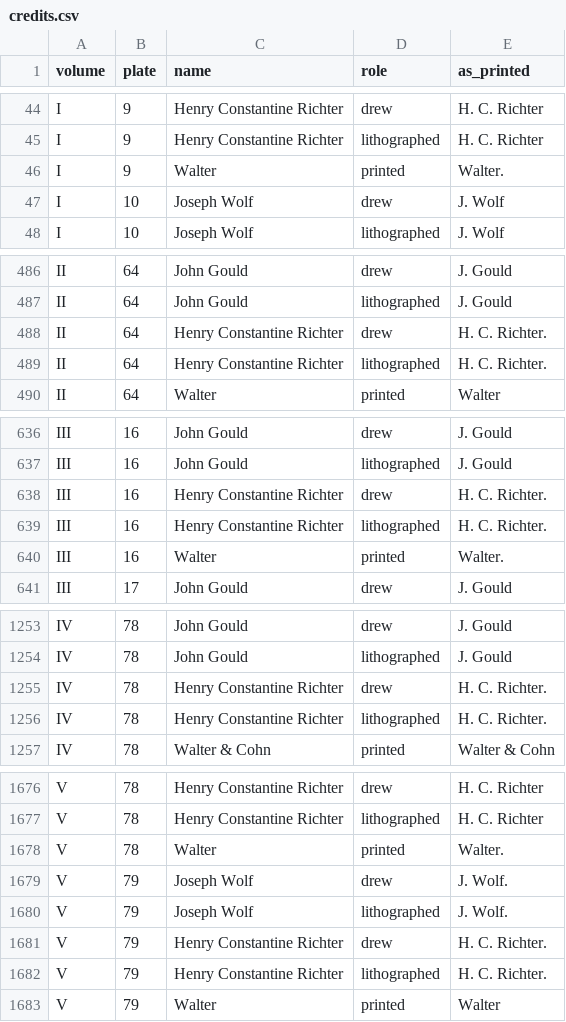
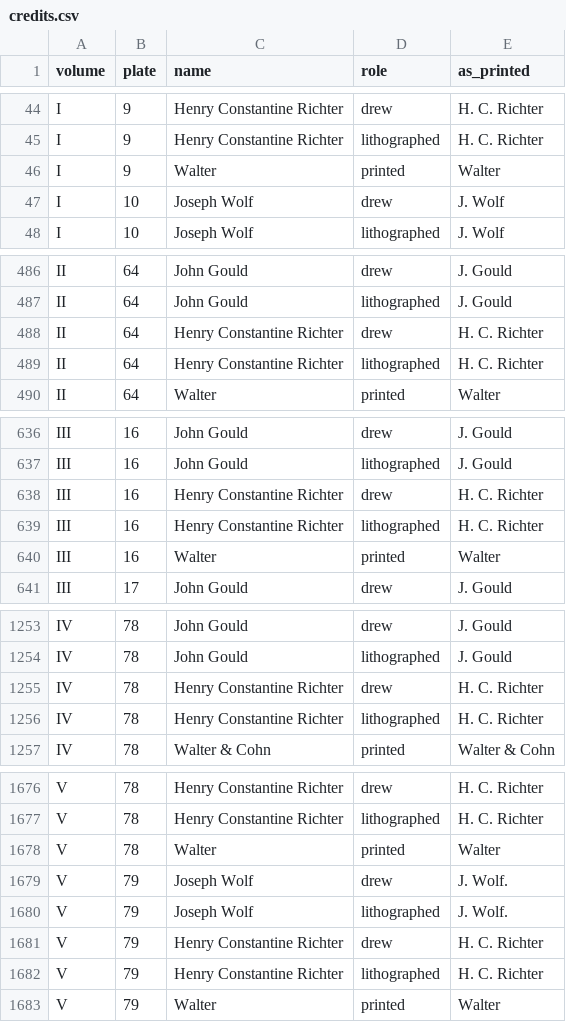
Before and after one commit to wr/historical-bird-plates, a CSV file: gould-britain/credits.csv, drawn as a sheet; only a part is shown, gaps mark what is left out; the diff covers the shown part only.

Commit message:
credits.py: as_printed leaves out a line's final stop, and validate.py checks every imprint is as normalise would write it

```diff
--- a/gould-britain/credits.csv
+++ b/gould-britain/credits.csv
@@ -45,3 +45,3 @@ I,9,Henry Constantine Richter,drew,H. C. Richter
 I,9,Henry Constantine Richter,lithographed,H. C. Richter
-I,9,Walter,printed,Walter.
+I,9,Walter,printed,Walter
 I,10,Joseph Wolf,drew,J. Wolf
@@ -487,4 +487,4 @@ II,64,John Gould,drew,J. Gould
 II,64,John Gould,lithographed,J. Gould
-II,64,Henry Constantine Richter,drew,H. C. Richter.
-II,64,Henry Constantine Richter,lithographed,H. C. Richter.
+II,64,Henry Constantine Richter,drew,H. C. Richter
+II,64,Henry Constantine Richter,lithographed,H. C. Richter
 II,64,Walter,printed,Walter
@@ -637,5 +637,5 @@ III,16,John Gould,drew,J. Gould
 III,16,John Gould,lithographed,J. Gould
-III,16,Henry Constantine Richter,drew,H. C. Richter.
-III,16,Henry Constantine Richter,lithographed,H. C. Richter.
-III,16,Walter,printed,Walter.
+III,16,Henry Constantine Richter,drew,H. C. Richter
+III,16,Henry Constantine Richter,lithographed,H. C. Richter
+III,16,Walter,printed,Walter
 III,17,John Gould,drew,J. Gould
@@ -1254,4 +1254,4 @@ IV,78,John Gould,drew,J. Gould
 IV,78,John Gould,lithographed,J. Gould
-IV,78,Henry Constantine Richter,drew,H. C. Richter.
-IV,78,Henry Constantine Richter,lithographed,H. C. Richter.
+IV,78,Henry Constantine Richter,drew,H. C. Richter
+IV,78,Henry Constantine Richter,lithographed,H. C. Richter
 IV,78,Walter & Cohn,printed,Walter & Cohn
@@ -1677,7 +1677,7 @@ V,78,Henry Constantine Richter,drew,H. C. Richter
 V,78,Henry Constantine Richter,lithographed,H. C. Richter
-V,78,Walter,printed,Walter.
+V,78,Walter,printed,Walter
 V,79,Joseph Wolf,drew,J. Wolf.
 V,79,Joseph Wolf,lithographed,J. Wolf.
-V,79,Henry Constantine Richter,drew,H. C. Richter.
-V,79,Henry Constantine Richter,lithographed,H. C. Richter.
+V,79,Henry Constantine Richter,drew,H. C. Richter
+V,79,Henry Constantine Richter,lithographed,H. C. Richter
 V,79,Walter,printed,Walter
```
Also changed, not shown: 12 edited cells elsewhere in this file, gould-asia/credits.csv, gould-australia/credits.csv, 6 other files.
